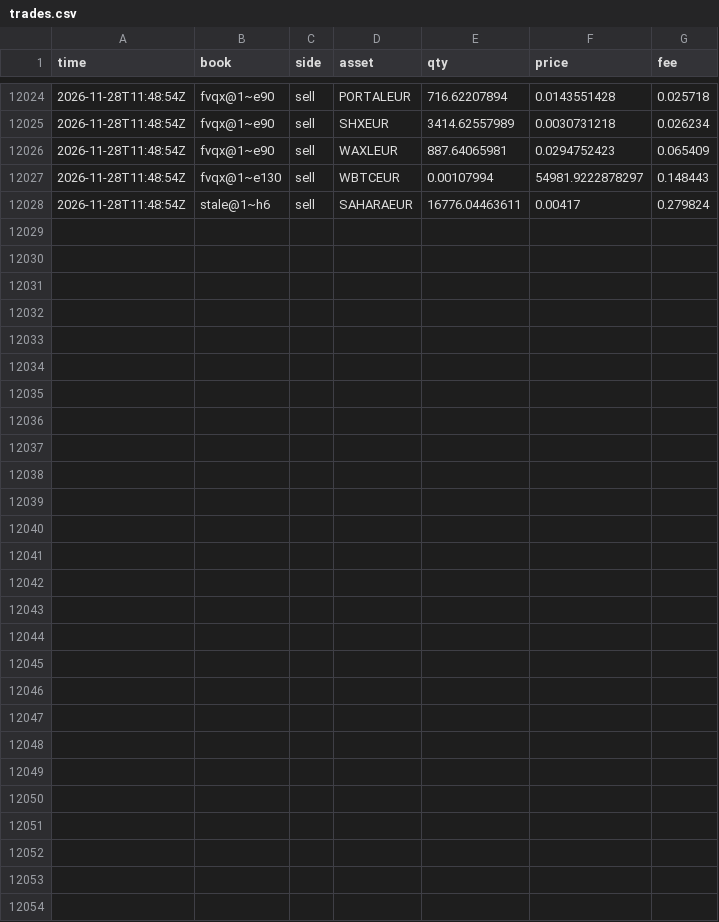
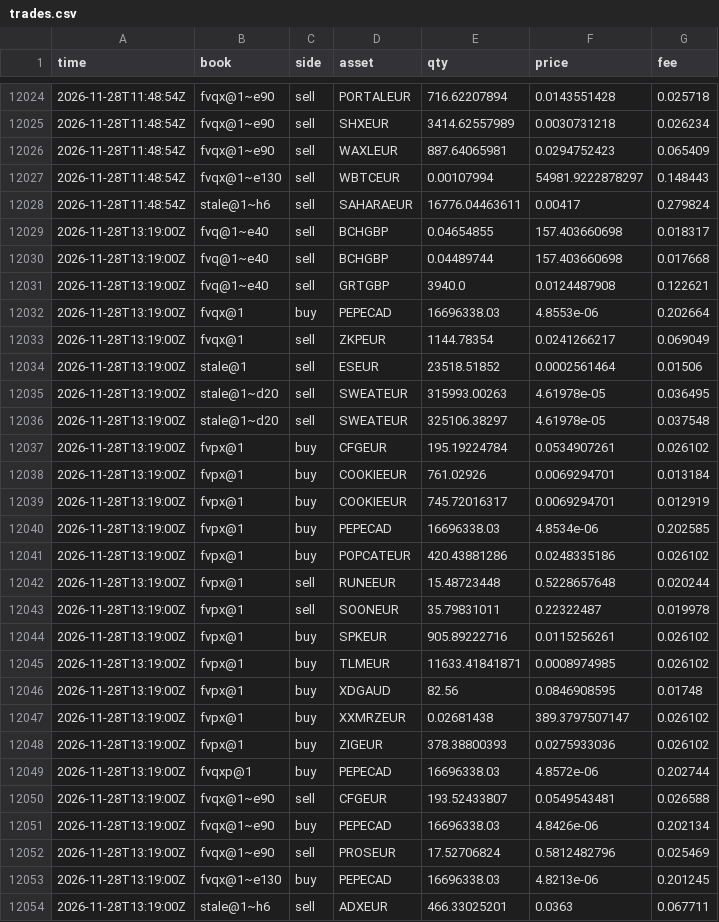
Before and after one commit to polyglyphanalytica/proptrade, a CSV file: data/trades.csv, drawn as a sheet; only a part is shown, gaps mark what is left out; the diff names each change by its address in the sheet, - before the commit and + after, or states it on an @@ line.

```diff
--- a/data/trades.csv
+++ b/data/trades.csv
+row 12029: 2026-11-28T13:19:00Z | fvq@1~e40 | sell | BCHGBP | 0.04654855 | 157.403660698 | 0.018317
+row 12030: 2026-11-28T13:19:00Z | fvq@1~e40 | sell | BCHGBP | 0.04489744 | 157.403660698 | 0.017668
+row 12031: 2026-11-28T13:19:00Z | fvq@1~e40 | sell | GRTGBP | 3940.0 | 0.0124487908 | 0.122621
+row 12032: 2026-11-28T13:19:00Z | fvqx@1 | buy | PEPECAD | 16696338.03 | 4.8553e-06 | 0.202664
+row 12033: 2026-11-28T13:19:00Z | fvqx@1 | sell | ZKPEUR | 1144.78354 | 0.0241266217 | 0.069049
+row 12034: 2026-11-28T13:19:00Z | stale@1 | sell | ESEUR | 23518.51852 | 0.0002561464 | 0.01506
+row 12035: 2026-11-28T13:19:00Z | stale@1~d20 | sell | SWEATEUR | 315993.00263 | 4.61978e-05 | 0.036495
+row 12036: 2026-11-28T13:19:00Z | stale@1~d20 | sell | SWEATEUR | 325106.38297 | 4.61978e-05 | 0.037548
+row 12037: 2026-11-28T13:19:00Z | fvpx@1 | buy | CFGEUR | 195.19224784 | 0.0534907261 | 0.026102
+row 12038: 2026-11-28T13:19:00Z | fvpx@1 | buy | COOKIEEUR | 761.02926 | 0.0069294701 | 0.013184
+row 12039: 2026-11-28T13:19:00Z | fvpx@1 | buy | COOKIEEUR | 745.72016317 | 0.0069294701 | 0.012919
+row 12040: 2026-11-28T13:19:00Z | fvpx@1 | buy | PEPECAD | 16696338.03 | 4.8534e-06 | 0.202585
+row 12041: 2026-11-28T13:19:00Z | fvpx@1 | buy | POPCATEUR | 420.43881286 | 0.0248335186 | 0.026102
+row 12042: 2026-11-28T13:19:00Z | fvpx@1 | sell | RUNEEUR | 15.48723448 | 0.5228657648 | 0.020244
+row 12043: 2026-11-28T13:19:00Z | fvpx@1 | sell | SOONEUR | 35.79831011 | 0.22322487 | 0.019978
+row 12044: 2026-11-28T13:19:00Z | fvpx@1 | buy | SPKEUR | 905.89222716 | 0.0115256261 | 0.026102
+row 12045: 2026-11-28T13:19:00Z | fvpx@1 | buy | TLMEUR | 11633.41841871 | 0.0008974985 | 0.026102
+row 12046: 2026-11-28T13:19:00Z | fvpx@1 | buy | XDGAUD | 82.56 | 0.0846908595 | 0.01748
+row 12047: 2026-11-28T13:19:00Z | fvpx@1 | buy | XXMRZEUR | 0.02681438 | 389.3797507147 | 0.026102
+row 12048: 2026-11-28T13:19:00Z | fvpx@1 | buy | ZIGEUR | 378.38800393 | 0.0275933036 | 0.026102
+row 12049: 2026-11-28T13:19:00Z | fvqxp@1 | buy | PEPECAD | 16696338.03 | 4.8572e-06 | 0.202744
+row 12050: 2026-11-28T13:19:00Z | fvqx@1~e90 | sell | CFGEUR | 193.52433807 | 0.0549543481 | 0.026588
+row 12051: 2026-11-28T13:19:00Z | fvqx@1~e90 | buy | PEPECAD | 16696338.03 | 4.8426e-06 | 0.202134
+row 12052: 2026-11-28T13:19:00Z | fvqx@1~e90 | sell | PROSEUR | 17.52706824 | 0.5812482796 | 0.025469
+row 12053: 2026-11-28T13:19:00Z | fvqx@1~e130 | buy | PEPECAD | 16696338.03 | 4.8213e-06 | 0.201245
+row 12054: 2026-11-28T13:19:00Z | stale@1~h6 | sell | ADXEUR | 466.33025201 | 0.0363 | 0.067711
```
Also changed, not shown: data/equity.csv, data/features.csv, 2 other files.
